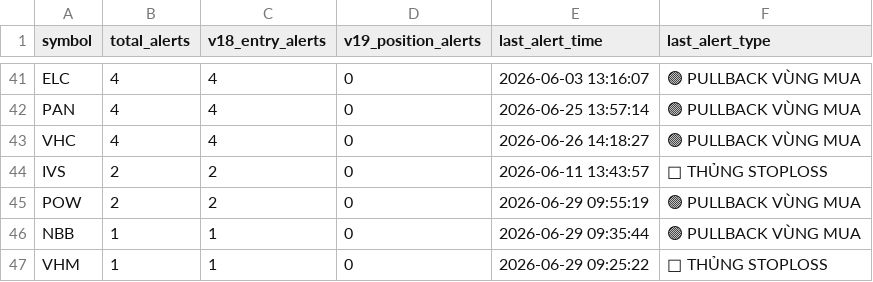
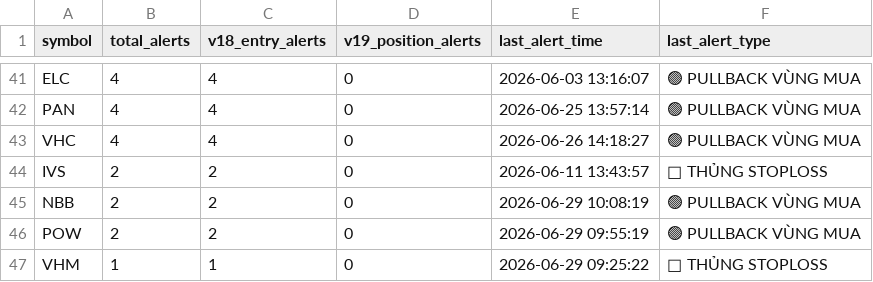
Before and after one commit to tothanhhai02090286-rgb/trading-bot-vn, a CSV file: tracker_output/v193_alert_stats.csv, drawn as a sheet; only a part is shown, gaps mark what is left out.

Commit message:
V19.3.1 journal sync: update alert stats

```diff
--- a/tracker_output/v193_alert_stats.csv
+++ b/tracker_output/v193_alert_stats.csv
@@ -44,4 +44,4 @@ VHC,4,4,0,2026-06-26 14:18:27,🟢 PULLBACK VÙNG MUA
 IVS,2,2,0,2026-06-11 13:43:57,🔴 THỦNG STOPLOSS
+NBB,2,2,0,2026-06-29 10:08:19,🟢 PULLBACK VÙNG MUA
 POW,2,2,0,2026-06-29 09:55:19,🟢 PULLBACK VÙNG MUA
-NBB,1,1,0,2026-06-29 09:35:44,🟢 PULLBACK VÙNG MUA
 VHM,1,1,0,2026-06-29 09:25:22,🔴 THỦNG STOPLOSS
```
